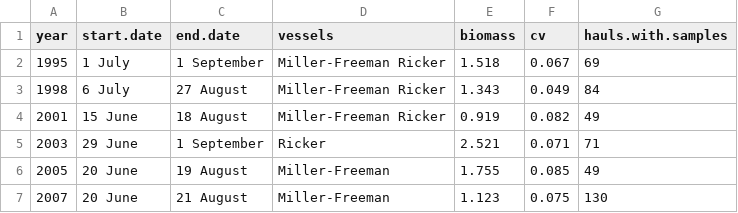
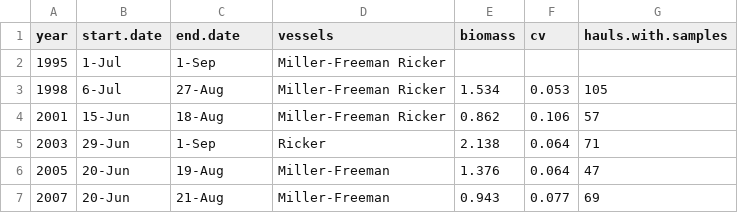
Before and after one commit to pacific-hake/hake-assessment, a CSV file: data/survey_history.csv, drawn as a sheet; only a part is shown; the diff covers the shown part only.

Commit message:
Added ovary table and updated survey csv file

```diff
--- a/data/survey_history.csv
+++ b/data/survey_history.csv
@@ -1,7 +1,7 @@
 year,start.date,end.date,vessels,biomass,cv,hauls.with.samples
-1995,1 July,1 September,Miller-Freeman Ricker,1.518,0.067,69
-1998,6 July,27 August,Miller-Freeman Ricker,1.343,0.049,84
-2001,15 June,18 August,Miller-Freeman Ricker,0.919,0.082,49
-2003,29 June,1 September,Ricker,2.521,0.071,71
-2005,20 June,19 August,Miller-Freeman,1.755,0.085,49
-2007,20 June,21 August,Miller-Freeman,1.123,0.075,130
+1995,1-Jul,1-Sep,Miller-Freeman Ricker,,,
+1998,6-Jul,27-Aug,Miller-Freeman Ricker,1.534,0.053,105
+2001,15-Jun,18-Aug,Miller-Freeman Ricker,0.862,0.106,57
+2003,29-Jun,1-Sep,Ricker,2.138,0.064,71
+2005,20-Jun,19-Aug,Miller-Freeman,1.376,0.064,47
+2007,20-Jun,21-Aug,Miller-Freeman,0.943,0.077,69
```
Also changed, not shown: 1 added row and 19 edited cells elsewhere in this file, 4 other files.
